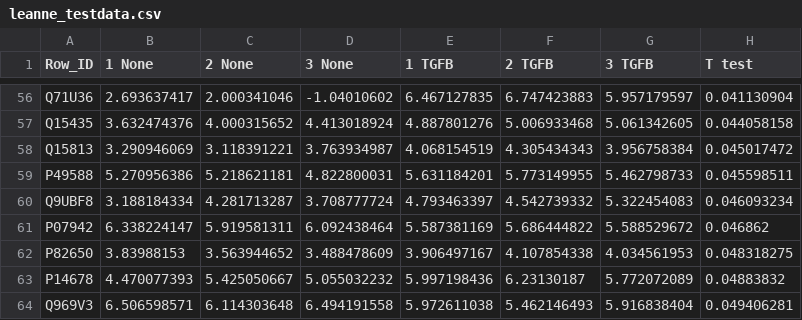
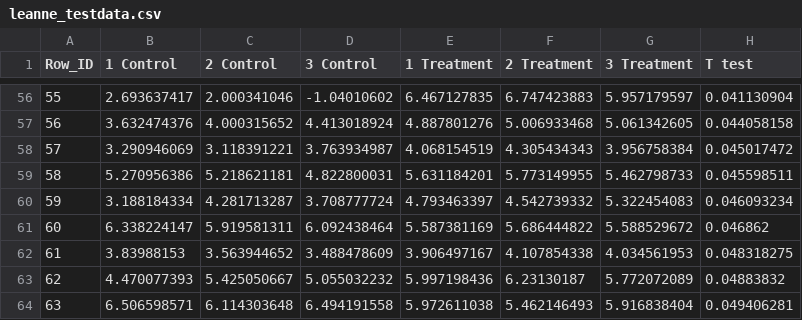
Before and after one commit to ab604/heatmap, a CSV file: leanne_testdata.csv, drawn as a sheet; only a part is shown, gaps mark what is left out; the diff covers the shown part only; the diff names each change by its address in the sheet, - before the commit and + after, or states it on an @@ line.

```diff
--- a/leanne_testdata.csv
+++ b/leanne_testdata.csv
-B1: 1 None
+B1: 1 Control
-C1: 2 None
+C1: 2 Control
-D1: 3 None
+D1: 3 Control
-E1: 1 TGFB
+E1: 1 Treatment
-F1: 2 TGFB
+F1: 2 Treatment
-G1: 3 TGFB
+G1: 3 Treatment
-A56 (Row_ID): Q71U36
+A56 (Row_ID): 55
-A57 (Row_ID): Q15435
+A57 (Row_ID): 56
-A58 (Row_ID): Q15813
+A58 (Row_ID): 57
-A59 (Row_ID): P49588
+A59 (Row_ID): 58
-A60 (Row_ID): Q9UBF8
+A60 (Row_ID): 59
-A61 (Row_ID): P07942
+A61 (Row_ID): 60
-A62 (Row_ID): P82650
+A62 (Row_ID): 61
-A63 (Row_ID): P14678
+A63 (Row_ID): 62
-A64 (Row_ID): Q969V3
+A64 (Row_ID): 63
```
Also changed, not shown: 54 edited cells elsewhere in this file.
